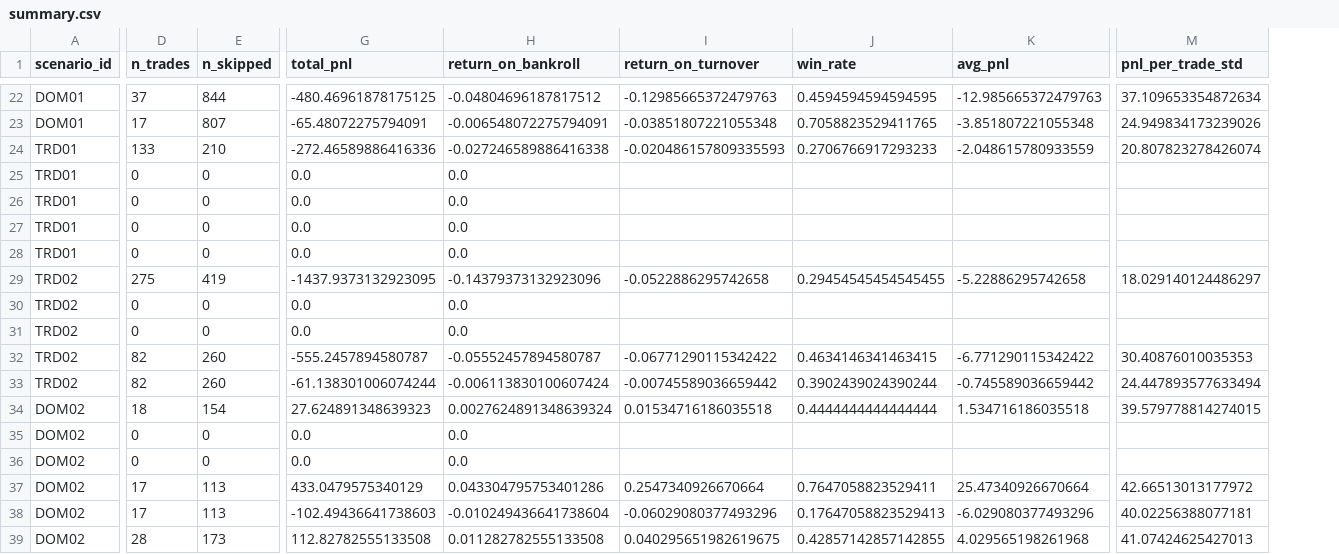
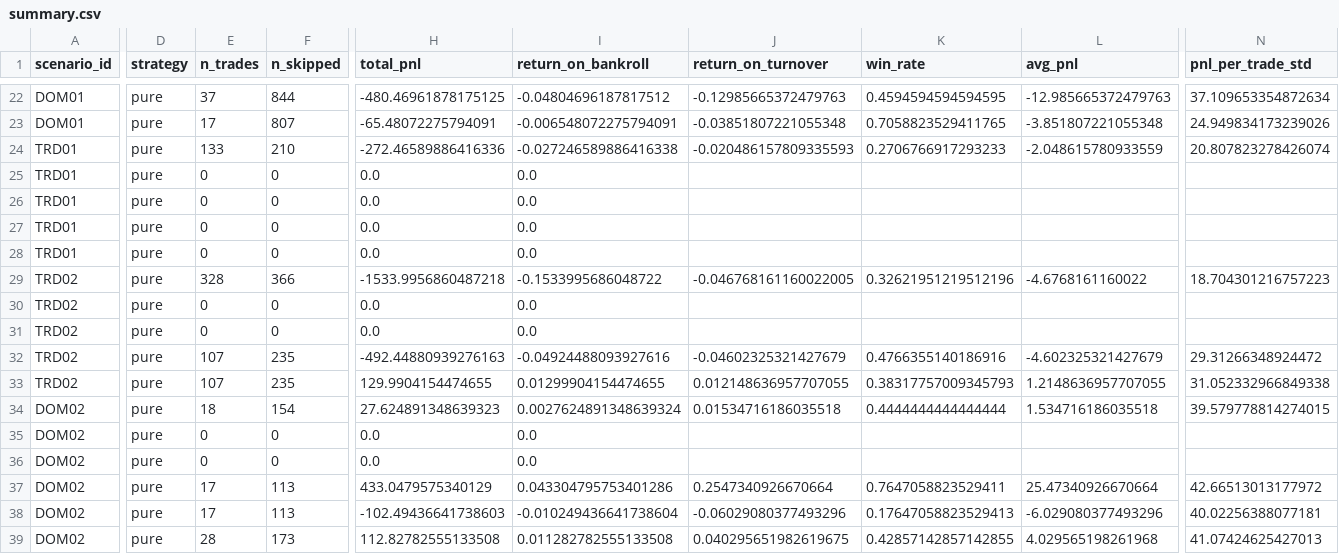
Before and after one commit to luciowlx/polymarket-minitest-reports, a CSV file: simtrade/2026-07-20/summary.csv, drawn as a sheet; only a part is shown, gaps mark what is left out; addresses are those after the commit; the diff covers the shown part only; the diff names each change by its address in the sheet, - before the commit and + after, or states it on an @@ line.

```diff
--- a/simtrade/2026-07-20/summary.csv
+++ b/simtrade/2026-07-20/summary.csv
+column D (strategy), rows 22-39: all pure
-E29 (n_trades): 275
+E29 (n_trades): 328
-F29 (n_skipped): 419
+F29 (n_skipped): 366
-H29 (total_pnl): -1437.9373132923095
+H29 (total_pnl): -1533.9956860487218
-I29 (return_on_bankroll): -0.14379373132923096
+I29 (return_on_bankroll): -0.1533995686048722
-J29 (return_on_turnover): -0.0522886295742658
+J29 (return_on_turnover): -0.046768161160022005
-K29 (win_rate): 0.29454545454545455
+K29 (win_rate): 0.32621951219512196
-L29 (avg_pnl): -5.22886295742658
+L29 (avg_pnl): -4.6768161160022
-N29 (pnl_per_trade_std): 18.029140124486297
+N29 (pnl_per_trade_std): 18.704301216757223
-E32:E33 (n_trades): 82
+E32:E33 (n_trades): 107
-F32:F33 (n_skipped): 260
+F32:F33 (n_skipped): 235
-H32 (total_pnl): -555.2457894580787
+H32 (total_pnl): -492.44880939276163
-I32 (return_on_bankroll): -0.05552457894580787
+I32 (return_on_bankroll): -0.04924488093927616
-J32 (return_on_turnover): -0.06771290115342422
+J32 (return_on_turnover): -0.04602325321427679
-K32 (win_rate): 0.4634146341463415
+K32 (win_rate): 0.4766355140186916
-L32 (avg_pnl): -6.771290115342422
+L32 (avg_pnl): -4.602325321427679
-N32 (pnl_per_trade_std): 30.40876010035353
+N32 (pnl_per_trade_std): 29.31266348924472
-H33 (total_pnl): -61.138301006074244
+H33 (total_pnl): 129.9904154474655
-I33 (return_on_bankroll): -0.006113830100607424
+I33 (return_on_bankroll): 0.01299904154474655
-J33 (return_on_turnover): -0.00745589036659442
+J33 (return_on_turnover): 0.012148636957707055
-K33 (win_rate): 0.3902439024390244
+K33 (win_rate): 0.38317757009345793
-L33 (avg_pnl): -0.745589036659442
+L33 (avg_pnl): 1.2148636957707055
-N33 (pnl_per_trade_std): 24.447893577633494
+N33 (pnl_per_trade_std): 31.052332966849338
```
Also changed, not shown: 58 edited cells elsewhere in this file, 25 other files.
